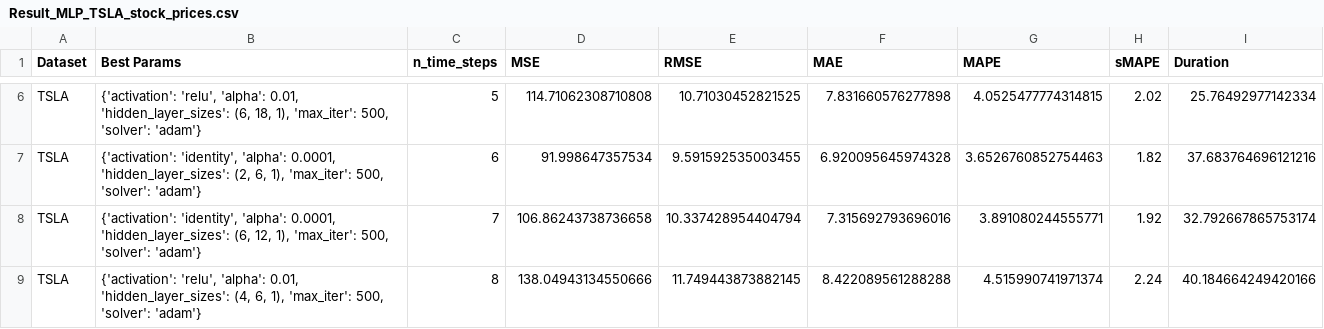
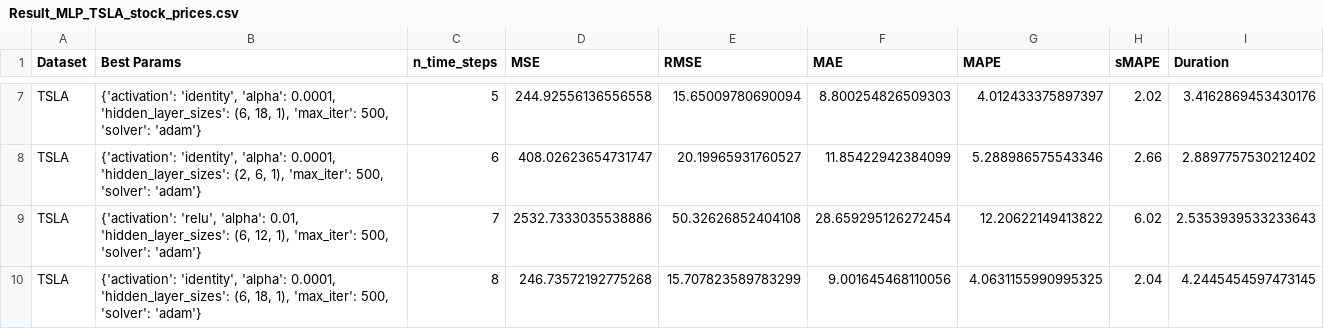
Before and after one commit to edmilsondejesus/stl-arima-svr-lstm, a CSV file: results/Result_MLP_TSLA_stock_prices.csv, drawn as a sheet; only a part is shown, gaps mark what is left out; addresses are those after the commit; the diff covers the shown part only; the diff names each change by its address in the sheet, - before the commit and + after, or states it on an @@ line.

```diff
--- a/results/Result_MLP_TSLA_stock_prices.csv
+++ b/results/Result_MLP_TSLA_stock_prices.csv
-B7 (Best Params): {'activation': 'relu', 'alpha': 0.01, 'hidden_layer_sizes': (6,…
+B7 (Best Params): {'activation': 'identity', 'alpha': 0.0001, 'hidden_layer_sizes': (6,…
-D7 (MSE): 114.71062308710808
+D7 (MSE): 244.92556136556558
-E7 (RMSE): 10.71030452821525
+E7 (RMSE): 15.65009780690094
-F7 (MAE): 7.831660576277898
+F7 (MAE): 8.800254826509303
-G7 (MAPE): 4.0525477774314815
+G7 (MAPE): 4.012433375897397
-I7 (Duration): 25.76492977142334
+I7 (Duration): 3.4162869453430176
-D8 (MSE): 91.998647357534
+D8 (MSE): 408.02623654731747
-E8 (RMSE): 9.591592535003455
+E8 (RMSE): 20.19965931760527
-F8 (MAE): 6.920095645974328
+F8 (MAE): 11.85422942384099
-G8 (MAPE): 3.6526760852754463
+G8 (MAPE): 5.288986575543346
-H8 (sMAPE): 1.82
+H8 (sMAPE): 2.66
-I8 (Duration): 37.683764696121216
+I8 (Duration): 2.8897757530212402
-B9 (Best Params): {'activation': 'identity', 'alpha': 0.0001, 'hidden_layer_sizes': (6,…
+B9 (Best Params): {'activation': 'relu', 'alpha': 0.01, 'hidden_layer_sizes': (6,…
-D9 (MSE): 106.86243738736658
+D9 (MSE): 2532.7333035538886
-E9 (RMSE): 10.337428954404794
+E9 (RMSE): 50.32626852404108
-F9 (MAE): 7.315692793696016
+F9 (MAE): 28.659295126272454
-G9 (MAPE): 3.891080244555771
+G9 (MAPE): 12.20622149413822
-H9 (sMAPE): 1.92
+H9 (sMAPE): 6.02
-I9 (Duration): 32.792667865753174
+I9 (Duration): 2.5353939533233643
-B10 (Best Params): {'activation': 'relu', 'alpha': 0.01, 'hidden_layer_sizes': (4, 6, 1), 'max_iter':…
+B10 (Best Params): {'activation': 'identity', 'alpha': 0.0001, 'hidden_layer_sizes': (6, 18, 1), 'max_iter':…
-D10 (MSE): 138.04943134550666
+D10 (MSE): 246.73572192775268
-E10 (RMSE): 11.749443873882145
+E10 (RMSE): 15.707823589783299
-F10 (MAE): 8.422089561288288
+F10 (MAE): 9.001645468110056
-G10 (MAPE): 4.515990741971374
+G10 (MAPE): 4.0631155990995325
-H10 (sMAPE): 2.24
+H10 (sMAPE): 2.04
-I10 (Duration): 40.184664249420166
+I10 (Duration): 4.2445454597473145
```
Also changed, not shown: 13 added rows and 56 edited cells elsewhere in this file, results/Result_MLP_IBM_stock_prices.csv, results/Result_MLP_canadian_lynx.csv, 19 other files.
